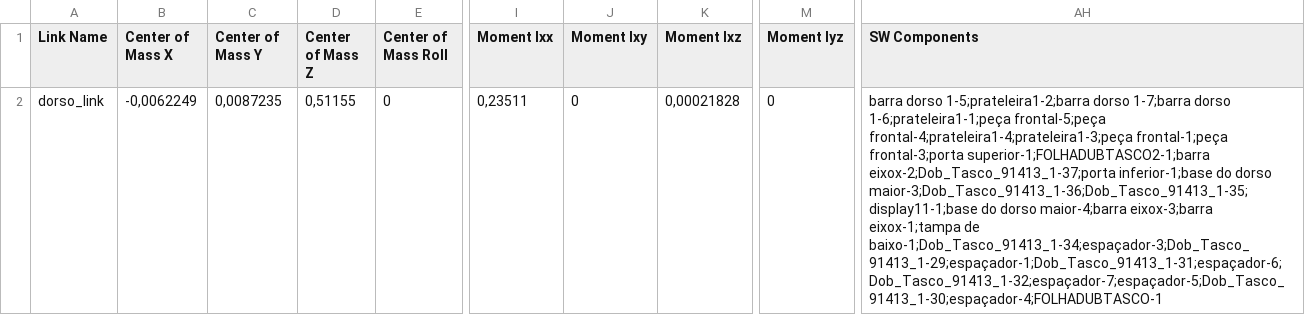
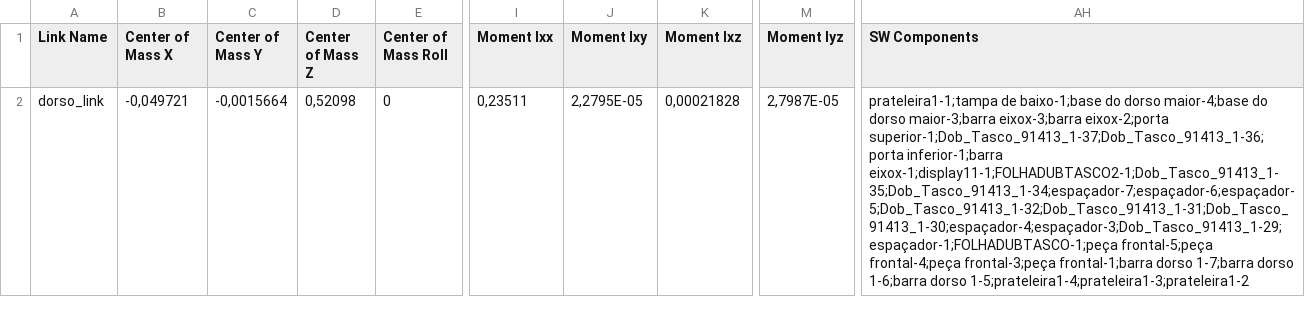
Before and after one commit to lognav4-0/butia_description, a CSV file: doris_dorso_description/urdf/doris_dorso_description.csv, drawn as a sheet; only a part is shown, gaps mark what is left out; the diff names each change by its address in the sheet, - before the commit and + after, or states it on an @@ line.

```diff
--- a/doris_dorso_description/urdf/doris_dorso_description.csv
+++ b/doris_dorso_description/urdf/doris_dorso_description.csv
-B2 (Center of Mass X): -0,0062249
+B2 (Center of Mass X): -0,049721
-C2 (Center of Mass Y): 0,0087235
+C2 (Center of Mass Y): -0,0015664
-D2 (Center of Mass Z): 0,51155
+D2 (Center of Mass Z): 0,52098
-J2 (Moment Ixy): 0
+J2 (Moment Ixy): 2,2795E-05
-M2 (Moment Iyz): 0
+M2 (Moment Iyz): 2,7987E-05
-AH2 (SW Components): barra dorso 1-5;prateleira1-2;barra dorso 1-7;barra dorso 1-6;prateleira1-1;peça frontal-5;peça frontal-4;prateleira1-4;prateleira1-3;peça frontal-1;peça frontal-3;porta superior-1;FOLHADUBTASCO2-1;barra eixox-2;Dob_Tasco_91413_1-37;porta inferior-1;base do dorso maior-3;Dob_Tasco_91413_1-36;Dob_Tasco_91413_1-35;display11-1;base do dorso maior-4;barra eixox-3;barra eixox-1;tampa de baixo-1;Dob_Tasco_91413_1-34;espaçador-3;Dob_Tasco_91413_1-29;espaçador-1;Dob_Tasco_91413_1-31;espaçador-6;Dob_Tasco_91413_1-32;espaçador-7;espaçador-5;Dob_Tasco_91413_1-30;espaçador-4;FOLHADUBTASCO-1
+AH2 (SW Components): prateleira1-1;tampa de baixo-1;base do dorso maior-4;base do dorso maior-3;barra eixox-3;barra eixox-2;porta superior-1;Dob_Tasco_91413_1-37;Dob_Tasco_91413_1-36;porta inferior-1;barra eixox-1;display11-1;FOLHADUBTASCO2-1;Dob_Tasco_91413_1-35;Dob_Tasco_91413_1-34;espaçador-7;espaçador-6;espaçador-5;Dob_Tasco_91413_1-32;Dob_Tasco_91413_1-31;Dob_Tasco_91413_1-30;espaçador-4;espaçador-3;Dob_Tasco_91413_1-29;espaçador-1;FOLHADUBTASCO-1;peça frontal-5;peça frontal-4;peça frontal-3;peça frontal-1;barra dorso 1-7;barra dorso 1-6;barra dorso 1-5;prateleira1-4;prateleira1-3;prateleira1-2
```
Also changed, not shown: doris_arm_description/urdf/doris_arm_description.csv, 37 other files.
